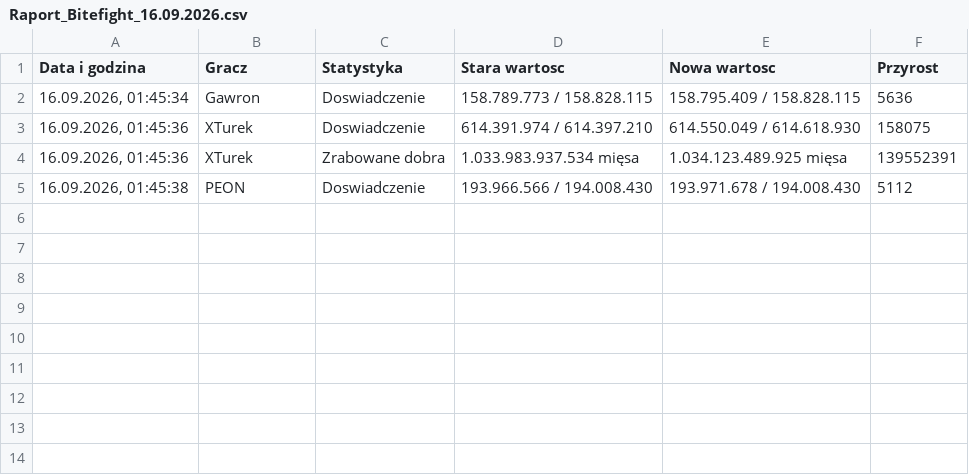
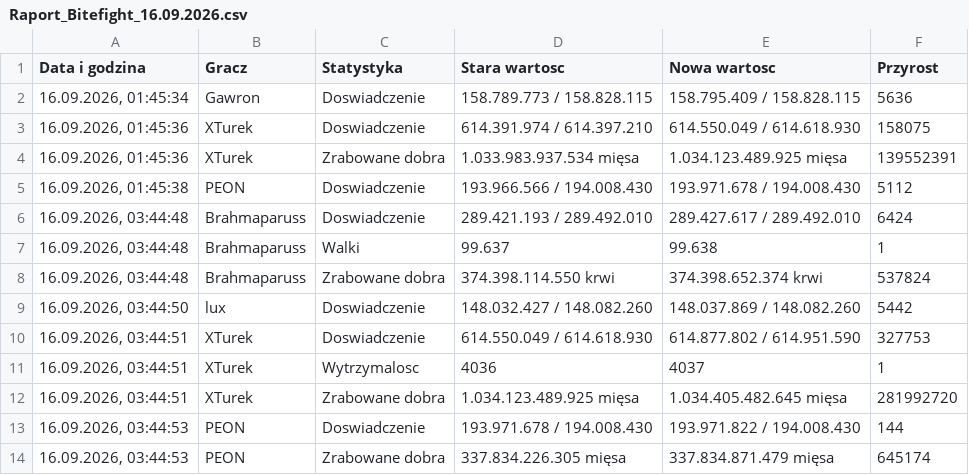
Before and after one commit to statystyki-bf/SledzikBitefight, a CSV file: Raport_Bitefight_16.09.2026.csv, drawn as a sheet; the diff names each change by its address in the sheet, - before the commit and + after, or states it on an @@ line.

```diff
--- a/Raport_Bitefight_16.09.2026.csv
+++ b/Raport_Bitefight_16.09.2026.csv
+row 6: 16.09.2026, 03:44:48 | Brahmaparuss | Doswiadczenie | 289.421.193 / 289.492.010 | 289.427.617 / 289.492.010 | 6424
+row 7: 16.09.2026, 03:44:48 | Brahmaparuss | Walki | 99.637 | 99.638 | 1
+row 8: 16.09.2026, 03:44:48 | Brahmaparuss | Zrabowane dobra | 374.398.114.550 krwi | 374.398.652.374 krwi | 537824
+row 9: 16.09.2026, 03:44:50 | lux | Doswiadczenie | 148.032.427 / 148.082.260 | 148.037.869 / 148.082.260 | 5442
+row 10: 16.09.2026, 03:44:51 | XTurek | Doswiadczenie | 614.550.049 / 614.618.930 | 614.877.802 / 614.951.590 | 327753
+row 11: 16.09.2026, 03:44:51 | XTurek | Wytrzymalosc | 4036 | 4037 | 1
+row 12: 16.09.2026, 03:44:51 | XTurek | Zrabowane dobra | 1.034.123.489.925 mięsa | 1.034.405.482.645 mięsa | 281992720
+row 13: 16.09.2026, 03:44:53 | PEON | Doswiadczenie | 193.971.678 / 194.008.430 | 193.971.822 / 194.008.430 | 144
+row 14: 16.09.2026, 03:44:53 | PEON | Zrabowane dobra | 337.834.226.305 mięsa | 337.834.871.479 mięsa | 645174
```
Also changed, not shown: 1 other file.
